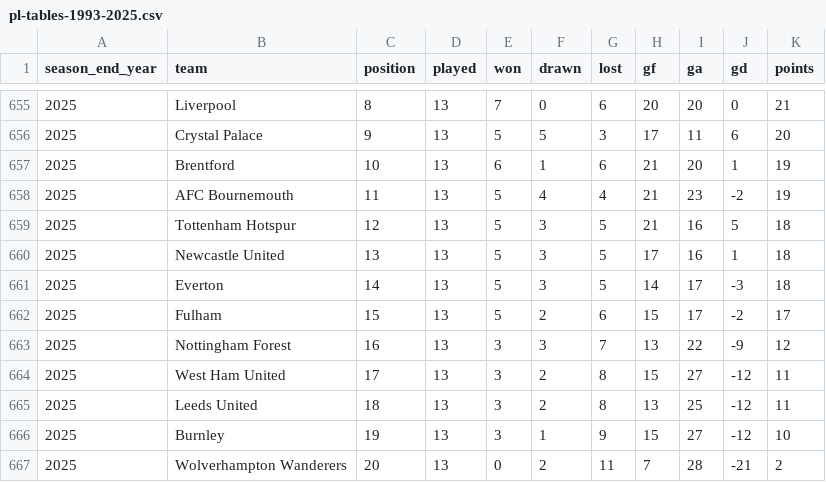
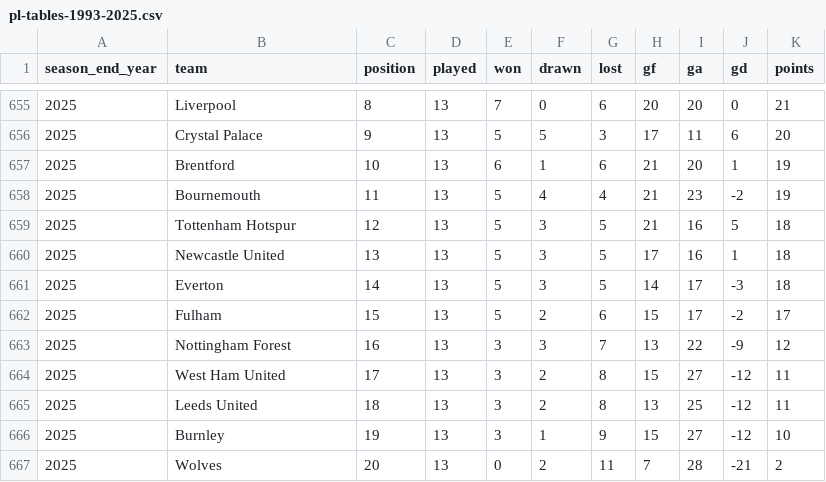
Before and after one commit to zenithc-git/soccer-Seeker, a CSV file: data/pl-tables-1993-2025.csv, drawn as a sheet; only a part is shown, gaps mark what is left out.

```diff
--- a/data/pl-tables-1993-2025.csv
+++ b/data/pl-tables-1993-2025.csv
@@ -657,3 +657,3 @@ season_end_year,team,position,played,won,drawn,lost,gf,ga,gd,points
 2025,Brentford,10,13,6,1,6,21,20,1,19
-2025,AFC Bournemouth,11,13,5,4,4,21,23,-2,19
+2025,Bournemouth,11,13,5,4,4,21,23,-2,19
 2025,Tottenham Hotspur,12,13,5,3,5,21,16,5,18
@@ -666,2 +666,2 @@ season_end_year,team,position,played,won,drawn,lost,gf,ga,gd,points
 2025,Burnley,19,13,3,1,9,15,27,-12,10
-2025,Wolverhampton Wanderers,20,13,0,2,11,7,28,-21,2
+2025,Wolves,20,13,0,2,11,7,28,-21,2
```
Also changed, not shown: 3 other files.
